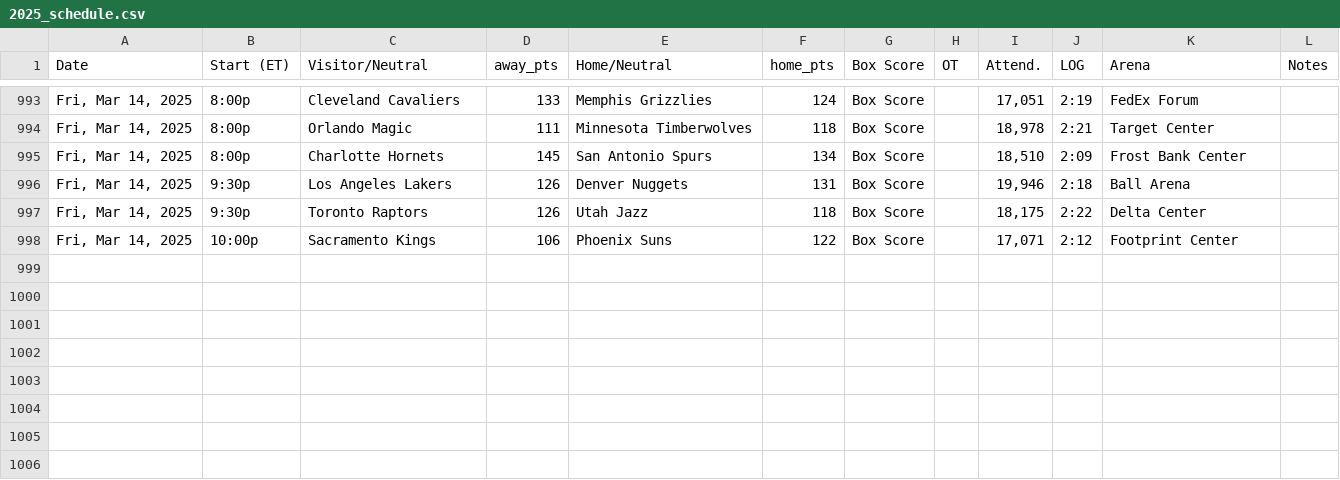
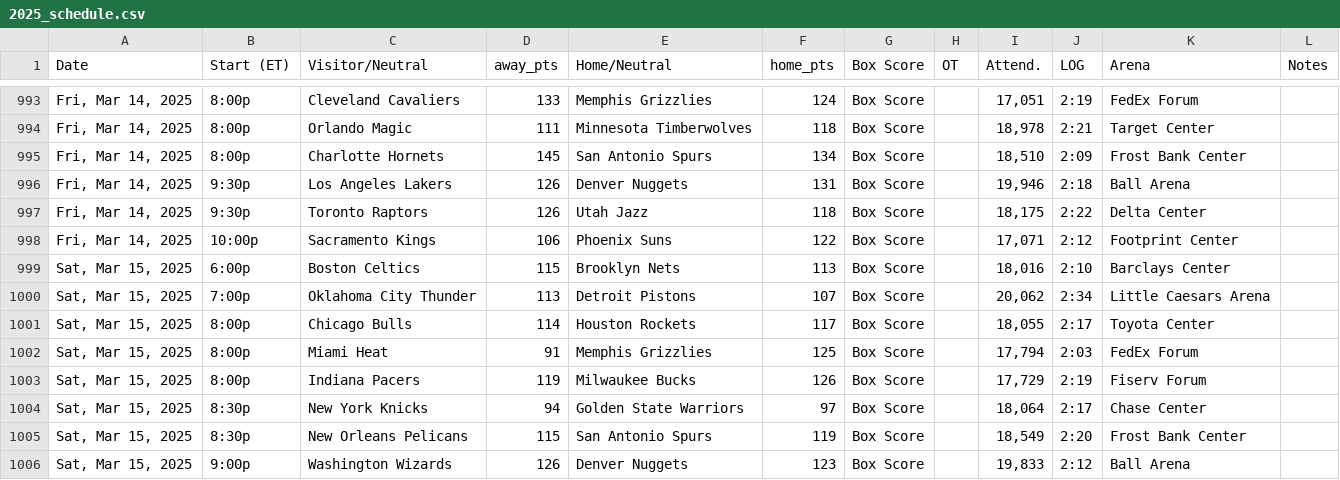
Before and after one commit to marklisi1/nba-elo, a CSV file: 2025_schedule.csv, drawn as a sheet; only a part is shown, gaps mark what is left out; the diff names each change by its address in the sheet, - before the commit and + after, or states it on an @@ line.

```diff
--- a/2025_schedule.csv
+++ b/2025_schedule.csv
+row 999: Sat, Mar 15, 2025 | 6:00p | Boston Celtics | 115 | Brooklyn Nets | 113 | Box Score |  | 18,016 | 2:10 | Barclays Center
+row 1000: Sat, Mar 15, 2025 | 7:00p | Oklahoma City Thunder | 113 | Detroit Pistons | 107 | Box Score |  | 20,062 | 2:34 | Little Caesars Arena
+row 1001: Sat, Mar 15, 2025 | 8:00p | Chicago Bulls | 114 | Houston Rockets | 117 | Box Score |  | 18,055 | 2:17 | Toyota Center
+row 1002: Sat, Mar 15, 2025 | 8:00p | Miami Heat | 91 | Memphis Grizzlies | 125 | Box Score |  | 17,794 | 2:03 | FedEx Forum
+row 1003: Sat, Mar 15, 2025 | 8:00p | Indiana Pacers | 119 | Milwaukee Bucks | 126 | Box Score |  | 17,729 | 2:19 | Fiserv Forum
+row 1004: Sat, Mar 15, 2025 | 8:30p | New York Knicks | 94 | Golden State Warriors | 97 | Box Score |  | 18,064 | 2:17 | Chase Center
+row 1005: Sat, Mar 15, 2025 | 8:30p | New Orleans Pelicans | 115 | San Antonio Spurs | 119 | Box Score |  | 18,549 | 2:20 | Frost Bank Center
+row 1006: Sat, Mar 15, 2025 | 9:00p | Washington Wizards | 126 | Denver Nuggets | 123 | Box Score |  | 19,833 | 2:12 | Ball Arena
```
